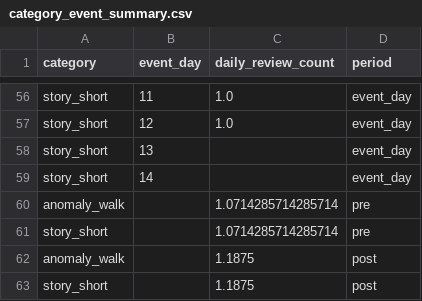
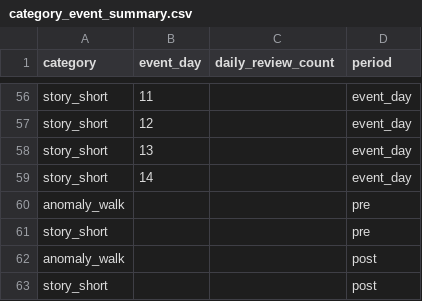
Before and after one commit to KimuraSatoshi1124/game-streaming, a CSV file: category_event_summary.csv, drawn as a sheet; only a part is shown, gaps mark what is left out; the diff covers the shown part only; the diff names each change by its address in the sheet, - before the commit and + after, or states it on an @@ line.

```diff
--- a/category_event_summary.csv
+++ b/category_event_summary.csv
-C56:C57 (daily_review_count): 1.0
+C56:C57 (daily_review_count): (empty)
-C60:C61 (daily_review_count): 1.0714285714285714
+C60:C61 (daily_review_count): (empty)
-C62:C63 (daily_review_count): 1.1875
+C62:C63 (daily_review_count): (empty)
```
Also changed, not shown: 54 edited cells elsewhere in this file, data_quality_report.csv, event_study_dataset.csv, 2 other files.
